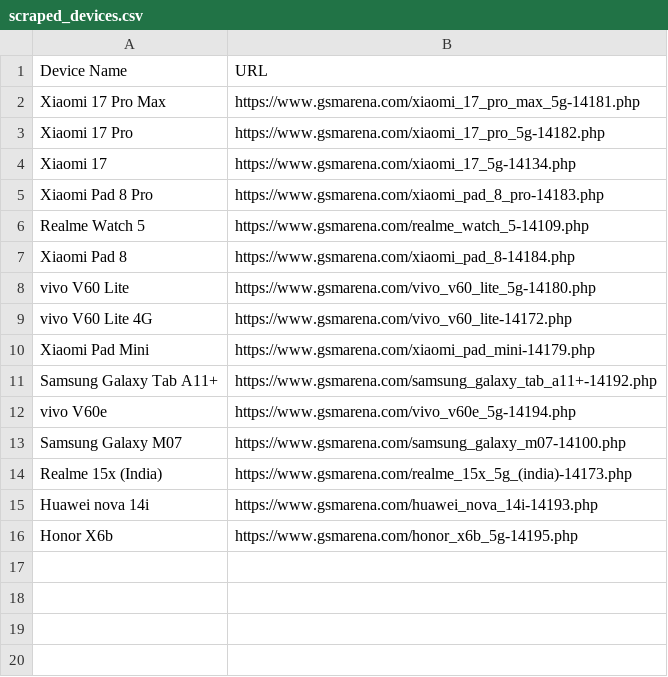
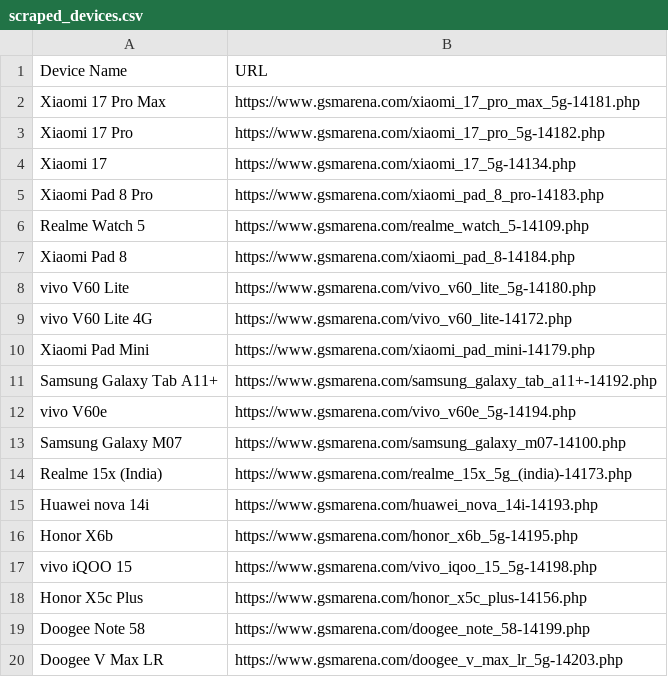
Before and after one commit to fahim12064/gsm_latest_data_full_automation, a CSV file: scraped_devices.csv, drawn as a sheet; the diff names each change by its address in the sheet, - before the commit and + after, or states it on an @@ line.

```diff
--- a/scraped_devices.csv
+++ b/scraped_devices.csv
+row 17: vivo iQOO 15 | https://www.gsmarena.com/vivo_iqoo_15_5g-14198.php
+row 18: Honor X5c Plus | https://www.gsmarena.com/honor_x5c_plus-14156.php
+row 19: Doogee Note 58 | https://www.gsmarena.com/doogee_note_58-14199.php
+row 20: Doogee V Max LR | https://www.gsmarena.com/doogee_v_max_lr_5g-14203.php
```
Also changed, not shown: 12 other files.
